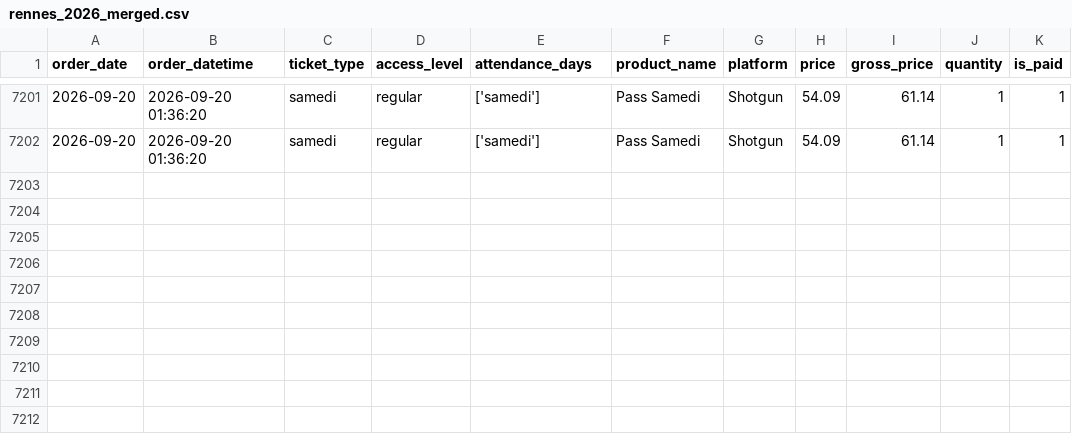
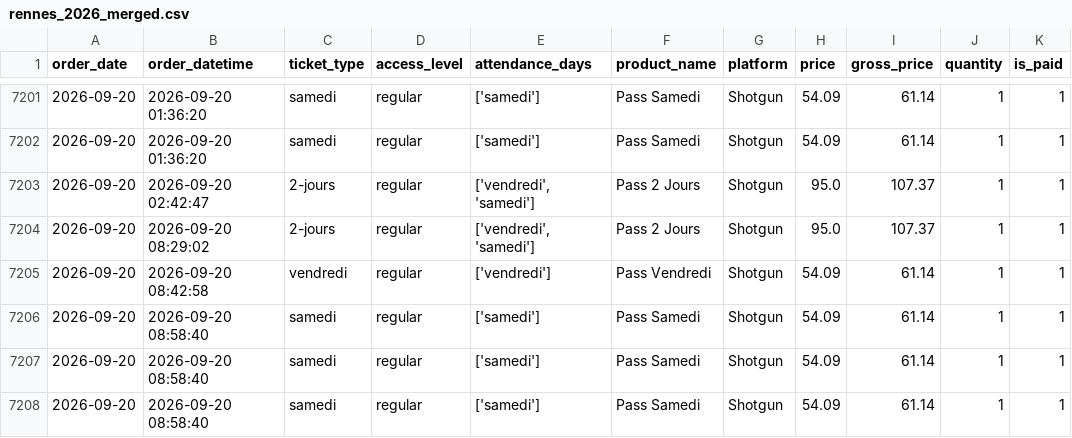
Before and after one commit to studio-ai2k/ticketing_api, a CSV file: data/rennes_2026_merged.csv, drawn as a sheet; only a part is shown, gaps mark what is left out; the diff names each change by its address in the sheet, - before the commit and + after, or states it on an @@ line.

```diff
--- a/data/rennes_2026_merged.csv
+++ b/data/rennes_2026_merged.csv
+row 7203: 2026-09-20 | 2026-09-20 02:42:47 | 2-jours | regular | ['vendredi', 'samedi'] | Pass 2 Jours | Shotgun | 95.0 | 107.37 | 1 | 1
+row 7204: 2026-09-20 | 2026-09-20 08:29:02 | 2-jours | regular | ['vendredi', 'samedi'] | Pass 2 Jours | Shotgun | 95.0 | 107.37 | 1 | 1
+row 7205: 2026-09-20 | 2026-09-20 08:42:58 | vendredi | regular | ['vendredi'] | Pass Vendredi | Shotgun | 54.09 | 61.14 | 1 | 1
+row 7206: 2026-09-20 | 2026-09-20 08:58:40 | samedi | regular | ['samedi'] | Pass Samedi | Shotgun | 54.09 | 61.14 | 1 | 1
+row 7207: 2026-09-20 | 2026-09-20 08:58:40 | samedi | regular | ['samedi'] | Pass Samedi | Shotgun | 54.09 | 61.14 | 1 | 1
+row 7208: 2026-09-20 | 2026-09-20 08:58:40 | samedi | regular | ['samedi'] | Pass Samedi | Shotgun | 54.09 | 61.14 | 1 | 1
```
Also changed, not shown: data/geneve_2026_merged.csv, 9 other files.
